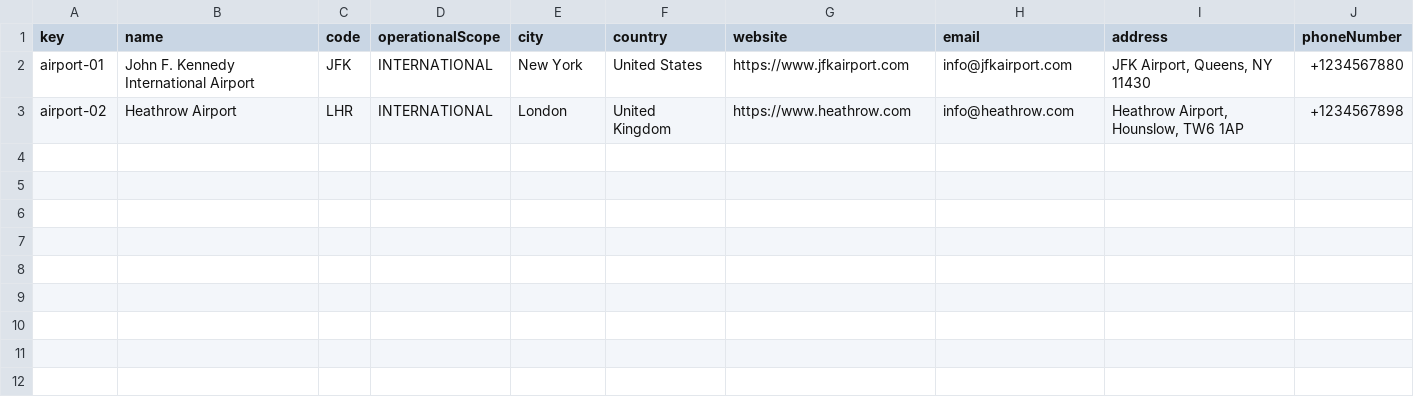
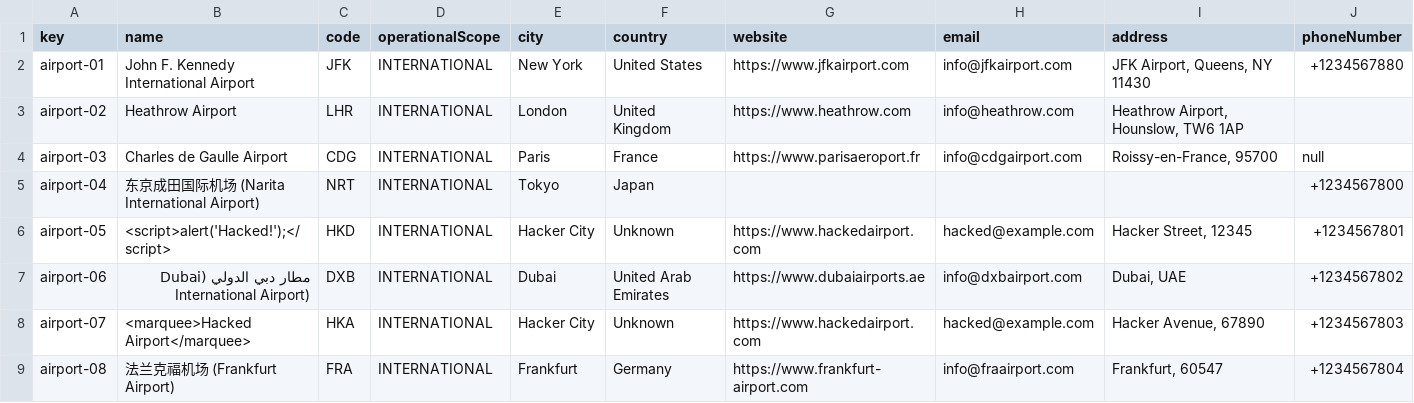
Before and after one commit to DP2-C1-027/AirNav-Logistics-C3, a CSV file: src/main/resources/WEB-INF/data/sample/airport.csv, drawn as a sheet; only a part is shown; the diff covers the shown part only.

```diff
--- a/src/main/resources/WEB-INF/data/sample/airport.csv
+++ b/src/main/resources/WEB-INF/data/sample/airport.csv
@@ -2,2 +2,8 @@ key,name,code,operationalScope,city,country,website,email,address,phoneNumber
 airport-01,John F. Kennedy International Airport,JFK,INTERNATIONAL,New York,United States,https://www.jfkairport.com,info@jfkairport.com,"JFK Airport, Queens, NY 11430",+1234567880
-airport-02,Heathrow Airport,LHR,INTERNATIONAL,London,United Kingdom,https://www.heathrow.com,info@heathrow.com,"Heathrow Airport, Hounslow, TW6 1AP",+1234567898
+airport-02,Heathrow Airport,LHR,INTERNATIONAL,London,United Kingdom,https://www.heathrow.com,info@heathrow.com,"Heathrow Airport, Hounslow, TW6 1AP",
+airport-03,Charles de Gaulle Airport,CDG,INTERNATIONAL,Paris,France,https://www.parisaeroport.fr,info@cdgairport.com,"Roissy-en-France, 95700",null
+airport-04,东京成田国际机场 (Narita International Airport),NRT,INTERNATIONAL,Tokyo,Japan,,,,+1234567800
+airport-05,<script>alert('Hacked!');</script>,HKD,INTERNATIONAL,Hacker City,Unknown,https://www.hackedairport.com,hacked@example.com,"Hacker Street, 12345",+1234567801
+airport-06,مطار دبي الدولي (Dubai International Airport),DXB,INTERNATIONAL,Dubai,United Arab Emirates,https://www.dubaiairports.ae,info@dxbairport.com,"Dubai, UAE",+1234567802
+airport-07,<marquee>Hacked Airport</marquee>,HKA,INTERNATIONAL,Hacker City,Unknown,https://www.hackedairport.com,hacked@example.com,"Hacker Avenue, 67890",+1234567803
+airport-08,法兰克福机场 (Frankfurt Airport),FRA,INTERNATIONAL,Frankfurt,Germany,https://www.frankfurt-airport.com,info@fraairport.com,"Frankfurt, 60547",+1234567804
```
Also changed, not shown: 7 added rows elsewhere in this file, src/main/resources/WEB-INF/data/sample/aircraft.csv, src/main/resources/WEB-INF/data/sample/airline.csv, 18 other files.
